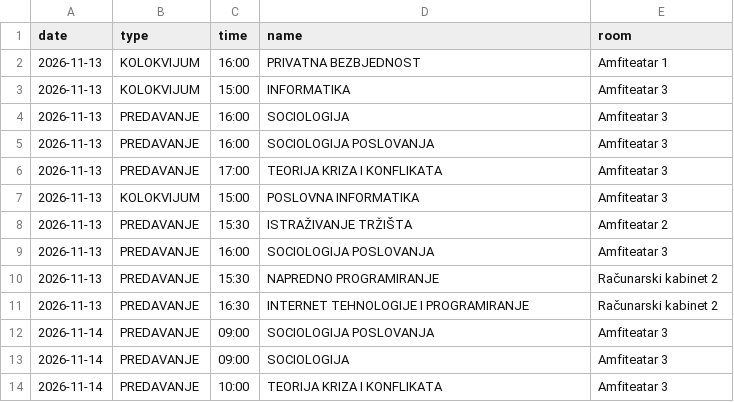
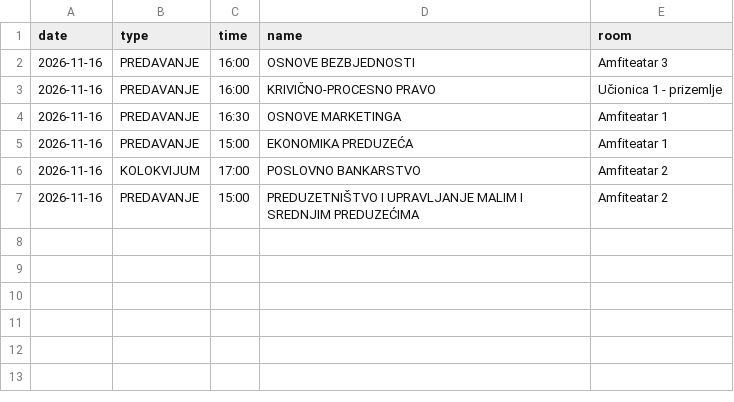
Before and after one commit to vptsdoweb-hub/raspored, a CSV file: schedule.csv, drawn as a sheet.

Commit message:
Schedule for 16.11.2026.

```diff
--- a/schedule.csv
+++ b/schedule.csv
@@ -1,14 +1,7 @@
 date,type,time,name,room
-2026-11-13,KOLOKVIJUM,16:00,PRIVATNA BEZBJEDNOST,Amfiteatar 1
-2026-11-13,KOLOKVIJUM,15:00,INFORMATIKA,Amfiteatar 3
-2026-11-13,PREDAVANJE,16:00,SOCIOLOGIJA,Amfiteatar 3
-2026-11-13,PREDAVANJE,16:00,SOCIOLOGIJA POSLOVANJA,Amfiteatar 3
-2026-11-13,PREDAVANJE,17:00,TEORIJA KRIZA I KONFLIKATA,Amfiteatar 3
-2026-11-13,KOLOKVIJUM,15:00,POSLOVNA INFORMATIKA,Amfiteatar 3
-2026-11-13,PREDAVANJE,15:30,ISTRAŽIVANJE TRŽIŠTA,Amfiteatar 2
-2026-11-13,PREDAVANJE,16:00,SOCIOLOGIJA POSLOVANJA,Amfiteatar 3
-2026-11-13,PREDAVANJE,15:30,NAPREDNO PROGRAMIRANJE,Računarski kabinet 2
-2026-11-13,PREDAVANJE,16:30,INTERNET TEHNOLOGIJE I PROGRAMIRANJE,Računarski kabinet 2
-2026-11-14,PREDAVANJE,09:00,SOCIOLOGIJA POSLOVANJA,Amfiteatar 3
-2026-11-14,PREDAVANJE,09:00,SOCIOLOGIJA,Amfiteatar 3
-2026-11-14,PREDAVANJE,10:00,TEORIJA KRIZA I KONFLIKATA,Amfiteatar 3
+2026-11-16,PREDAVANJE,16:00,OSNOVE BEZBJEDNOSTI,Amfiteatar 3
+2026-11-16,PREDAVANJE,16:00,KRIVIČNO-PROCESNO PRAVO,Učionica 1 - prizemlje
+2026-11-16,PREDAVANJE,16:30,OSNOVE MARKETINGA,Amfiteatar 1
+2026-11-16,PREDAVANJE,15:00,EKONOMIKA PREDUZEĆA,Amfiteatar 1
+2026-11-16,KOLOKVIJUM,17:00,POSLOVNO BANKARSTVO,Amfiteatar 2
+2026-11-16,PREDAVANJE,15:00,PREDUZETNIŠTVO I UPRAVLJANJE MALIM I SREDNJIM PREDUZEĆIMA,Amfiteatar 2
```
